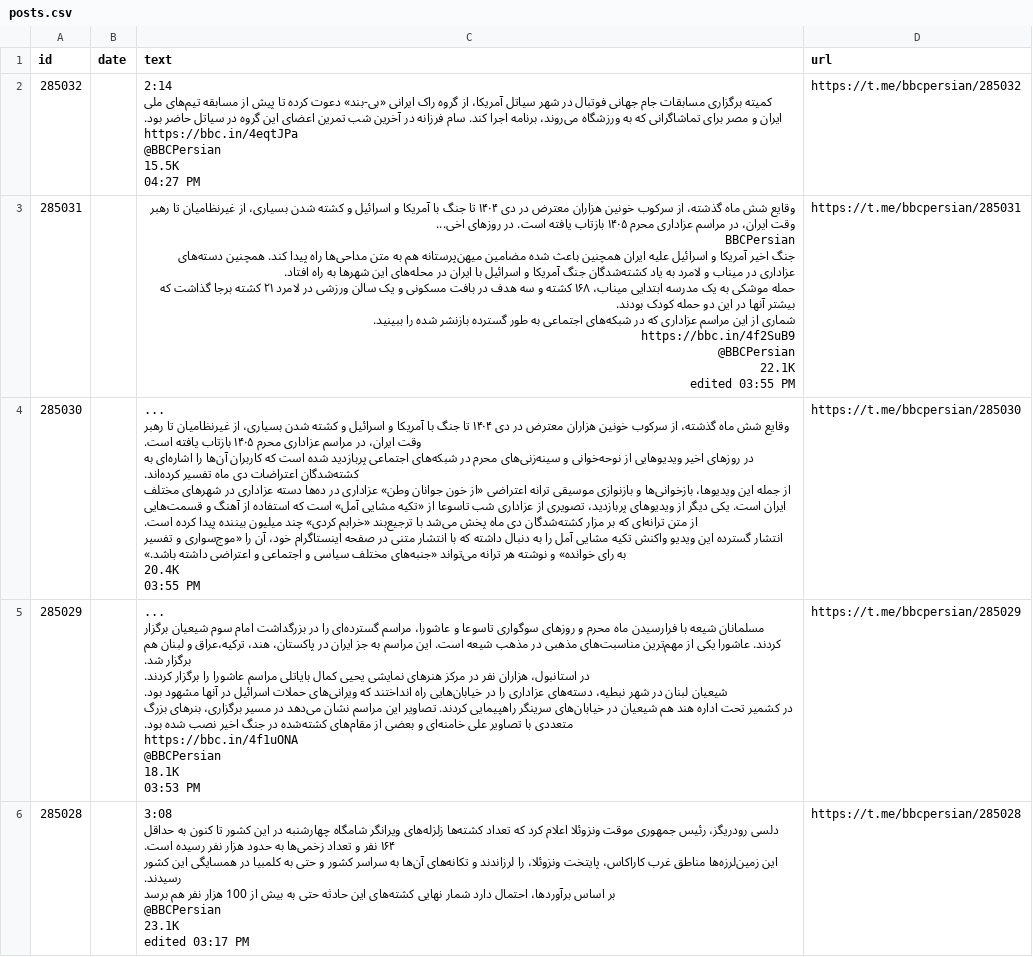
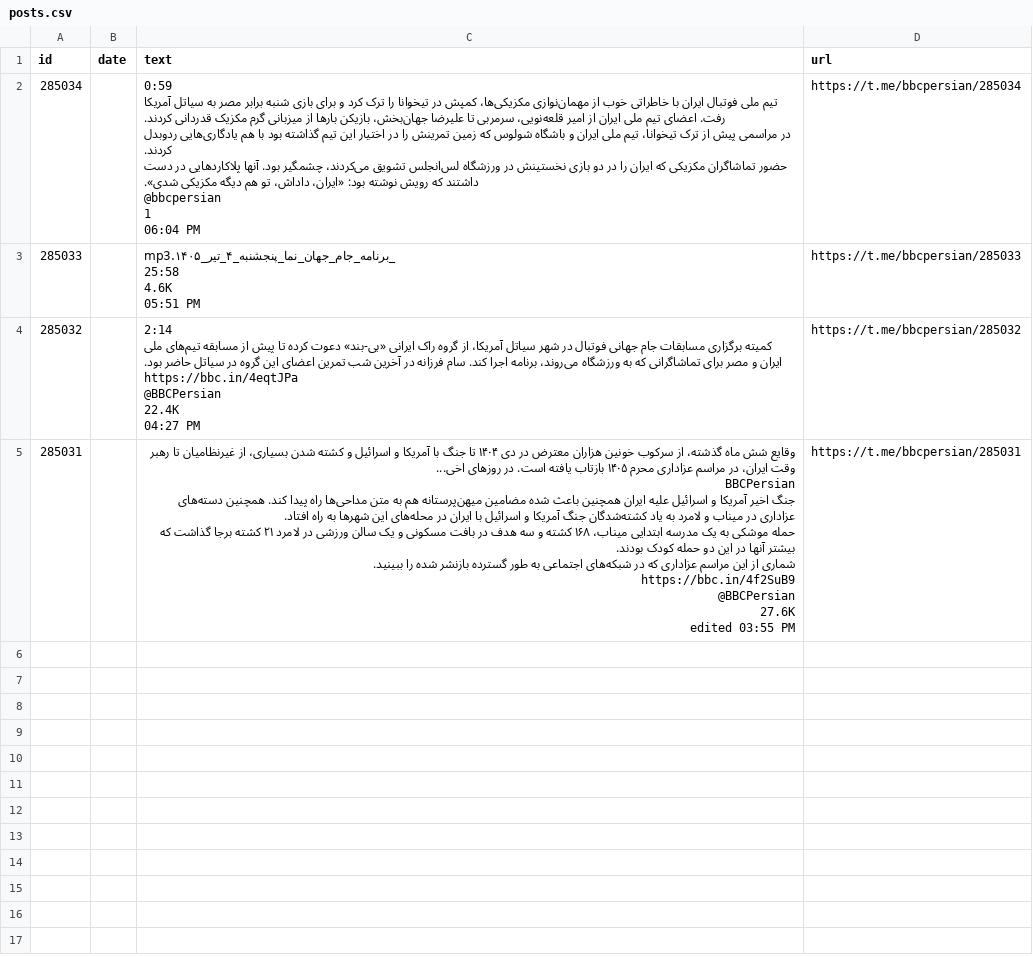
Before and after one commit to alipoorkaramali/new-youtube-SoundCloud-downloader, a CSV file: Download/telegram_downloads/bbcpersian/posts.csv, drawn as a sheet; removed rows and columns are numbered as before the commit, all else as after; ↵ is a line break in a cell; the diff names each change by its address in the sheet, - before the commit and + after, or states it on an @@ line.

```diff
--- a/Download/telegram_downloads/bbcpersian/posts.csv
+++ b/Download/telegram_downloads/bbcpersian/posts.csv
+row 2: 285034 |  | 0:59 ↵ ‌تیم ملی فوتبال ایران با خاطراتی خوب از مهمان‌نوازی مکزیکی‌ها، کمپش در تیخوانا را ترک کرد و برای بازی شنبه برابر مصر به سیاتل آمریکا رفت. اعضای تیم ملی ایران از امیر قلعه‌نویی، سرمربی تا علیرضا جهان‌بخش، بازیکن بارها از میزبانی گرم مکزیک قدردانی کردند. ↵ در مراسمی پیش از ترک تیخوانا، تیم ملی ایران و باشگاه شولوس که زمین تمرینش را در اختیار این تیم گذاشته بود با هم یادگاری‌هایی ردوبدل کردند. ↵ حضور تماشاگران مکزیکی که ایران را در دو بازی نخستینش در ورزشگاه لس‌انجلس تشویق می‌کردند، چشمگیر بود. آنها پلاکاردهایی در دست داشتند که رویش نوشته بود: «ایران، داداش، تو هم دیگه مکزیکی شدی». ↵ @bbcpersian ↵ 1 ↵ 06:04 PM | https://t.me/bbcpersian/285034
+row 3: 285033 |  | _برنامه_جام_جهان_نما_پنجشنبه_۴_تیر_۱۴۰۵.mp3 ↵ 25:58 ↵ 4.6K ↵ 05:51 PM | https://t.me/bbcpersian/285033
-C4 (text): …https://bbc.in/4eqtJPa ↵ @BBCPersian ↵ 15.5K ↵ 04:27 PM
+C4 (text): …https://bbc.in/4eqtJPa ↵ @BBCPersian ↵ 22.4K ↵ 04:27 PM
-C5 (text): …https://bbc.in/4f2SuB9 ↵ @BBCPersian ↵ 22.1K ↵ edited 03:55…
+C5 (text): …https://bbc.in/4f2SuB9 ↵ @BBCPersian ↵ 27.6K ↵ edited 03:55…
-row 4: 285030 |  | ... ↵ وقایع شش ماه گذشته، از سرکوب خونین هزاران معترض در دی ۱۴۰۴ تا جنگ با آمریکا و اسرائیل و کشته شدن بسیاری، از غیرنظامیان تا رهبر وقت ایران، در مراسم عزاداری محرم ۱۴۰۵ بازتاب یافته است. ↵ در روزهای اخیر ویدیوهایی از نوحه‌خوانی و سینه‌زنی‌های محرم در شبکه‌های اجتماعی پربازدید شده است که کاربران آن‌ها را اشاره‌ای به کشته‌شدگان اعتراضات دی ماه تفسیر کرده‌اند. ↵ از جمله این ویدیوها، بازخوانی‌‌ها و بازنوازی‌ موسیقی ترانه اعتراضی «از خون جوانان وطن» عزاداری در ده‌ها دسته‌ عزاداری در شهرهای مختلف ایران است. یکی دیگر از ویدیوهای پربازدید، تصویری از عزاداری شب تاسوعا از «تکیه مشایی آمل» است که استفاده از آهنگ و قسمت‌هایی از متن ترانه‌ای که بر مزار کشته‌شدگان دی ماه پخش می‌شد با ترجیع‌بند «خرابم کردی» چند میلیون بیننده پیدا کرده است. ↵ انتشار گسترده این ویدیو واکنش تکیه مشایی آمل را به دنبال داشته که با انتشار متنی در صفحه اینستاگرام خود، آن را «موج‌سواری و تفسیر به رای خوانده» و نوشته هر ترانه می‌تواند «جنبه‌های مختلف سیاسی و اجتماعی و اعتراضی داشته باشد.» ↵ 20.4K ↵ 03:55 PM | https://t.me/bbcpersian/285030
-row 5: 285029 |  | ... ↵ مسلمانان شیعه با فرارسیدن ماه محرم و روزهای سوگواری تاسوعا و عاشورا، مراسم گسترده‌ای را در بزرگداشت امام سوم شیعیان برگزار کردند. عاشورا یکی از مهم‌ترین مناسبت‌های مذهبی در مذهب شیعه است. این مراسم به جز ایران در پاکستان، هند، ترکیه،‌عراق و لبنان هم برگزار شد. ↵ در استانبول، هزاران نفر در مرکز هنرهای نمایشی یحیی کمال بایاتلی مراسم عاشورا را برگزار کردند. ↵ شیعیان لبنان در شهر نبطیه، دسته‌های عزاداری را در خیابان‌هایی راه انداختند که ویرانی‌های حملات اسرائیل در آنها مشهود بود. ↵ در کشمیر تحت اداره هند هم شیعیان در خیابان‌های سرینگر راهپیمایی کردند. تصاویر این مراسم نشان می‌دهد در مسیر برگزاری، بنرهای بزرگ متعددی با تصاویر علی خامنه‌ای و بعضی از مقام‌های کشته‌شده در جنگ اخیر نصب شده بود. ↵ https://bbc.in/4f1uONA ↵ @BBCPersian ↵ 18.1K ↵ 03:53 PM | https://t.me/bbcpersian/285029
-row 6: 285028 |  | 3:08 ↵ دلسی رودریگز، رئیس جمهوری موقت ونزوئلا اعلام کرد که تعداد کشته‌‌ها زلزله‌های ویرانگر شامگاه چهارشنبه در این کشور تا کنون به حداقل ۱۶۴ نفر و تعداد زخمی‌ها به حدود هزار نفر رسیده است. ↵ این زمین‌لرزه‌ها مناطق غرب کاراکاس، پایتخت ونزوئلا، را لرزاندند و تکانه‌های آن‌ها به سراسر کشور و حتی به کلمبیا در همسایگی این کشور رسیدند. ↵ بر اساس برآوردها، احتمال دارد شمار نهایی کشته‌های این حادثه حتی به بیش از 100 هزار نفر هم برسد ↵ @BBCPersian ↵ 23.1K ↵ edited 03:17 PM | https://t.me/bbcpersian/285028
```
Also changed, not shown: 28 other files.
